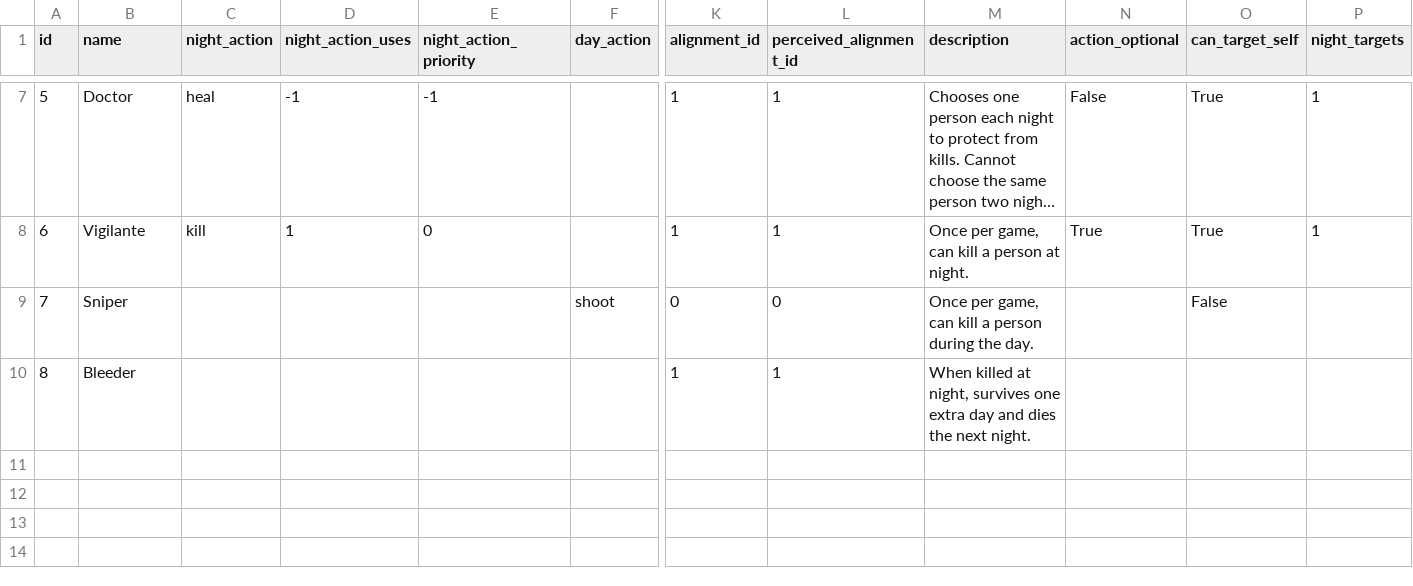
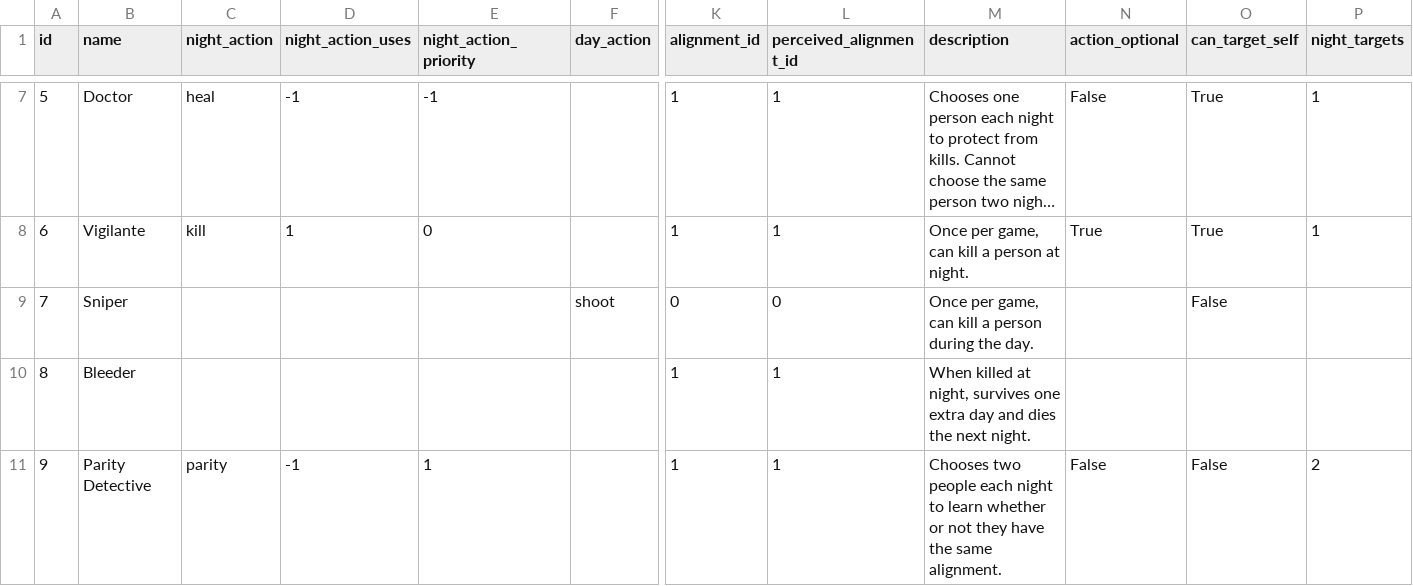
Before and after one commit to adhameer/mafia, a CSV file: mafia/models/roles.csv, drawn as a sheet; only a part is shown, gaps mark what is left out; long unchanged cells end in …; rows hold the shown columns only; the diff names each change by its address in the sheet, - before the commit and + after, or states it on an @@ line.

Commit message:
Add parity detective (and fix tests).

```diff
--- a/mafia/models/roles.csv
+++ b/mafia/models/roles.csv
+row 11: 9 | Parity Detective | parity | -1 | 1 |  | 1 | 1 | Chooses two people each night to learn whether or not they have the same alignment. | False | False | 2
```
Also changed, not shown: 3 other files.
